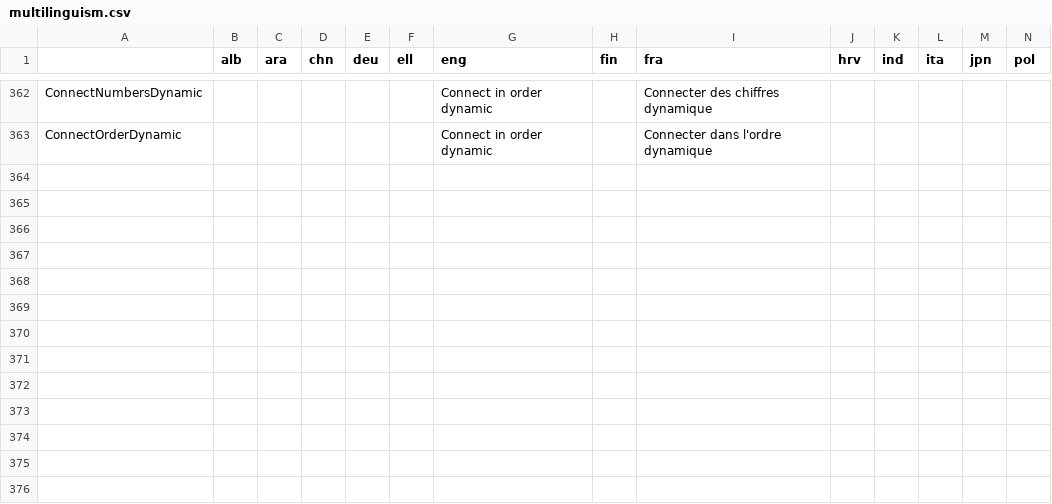
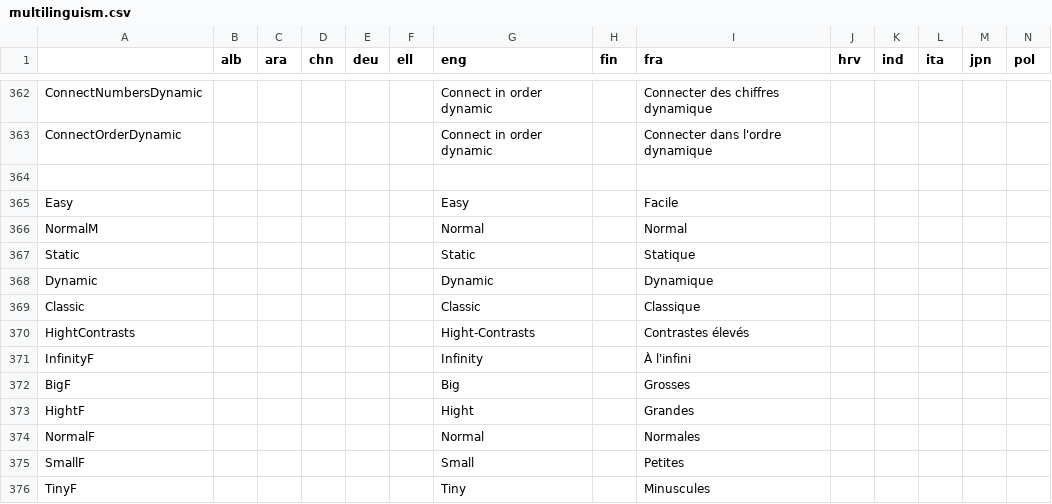
Before and after one commit to GazePlay/GazePlay, a CSV file: gazeplay-core/src/main/resources/data/multilinguism/multilinguism.csv, drawn as a sheet; only a part is shown, gaps mark what is left out; rows hold the shown columns only; the diff names each change by its address in the sheet, - before the commit and + after, or states it on an @@ line.

Commit message:
fixing missing translations

```diff
--- a/gazeplay-core/src/main/resources/data/multilinguism/multilinguism.csv
+++ b/gazeplay-core/src/main/resources/data/multilinguism/multilinguism.csv
+row 364: (empty)
+row 365: Easy |  |  |  |  |  | Easy |  | Facile
+row 366: NormalM |  |  |  |  |  | Normal |  | Normal
+row 367: Static |  |  |  |  |  | Static |  | Statique
+row 368: Dynamic |  |  |  |  |  | Dynamic |  | Dynamique
+row 369: Classic |  |  |  |  |  | Classic |  | Classique
+row 370: HightContrasts |  |  |  |  |  | Hight-Contrasts |  | Contrastes élevés
+row 371: InfinityF |  |  |  |  |  | Infinity |  | À l'infini
+row 372: BigF |  |  |  |  |  | Big |  | Grosses
+row 373: HightF |  |  |  |  |  | Hight |  | Grandes
+row 374: NormalF |  |  |  |  |  | Normal |  | Normales
+row 375: SmallF |  |  |  |  |  | Small |  | Petites
+row 376: TinyF |  |  |  |  |  | Tiny |  | Minuscules
```
Also changed, not shown: 2 other files.
